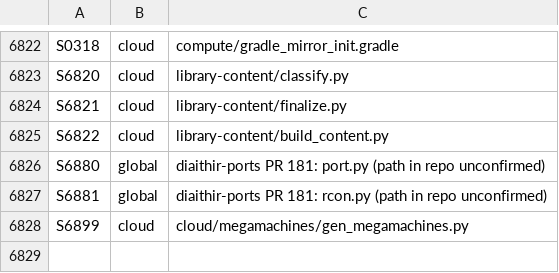
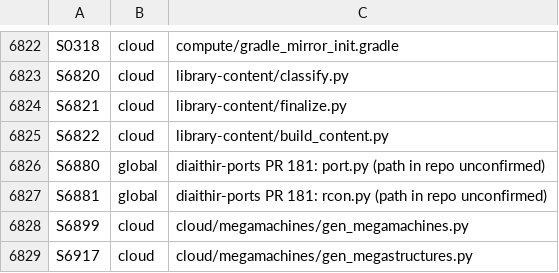
Before and after one commit to GeddyLifeson/Global-Repo, a TSV file: ids.tsv, drawn as a sheet; only a part is shown, gaps mark what is left out.

```diff
--- a/ids.tsv
+++ b/ids.tsv
@@ -6828 +6828,2 @@ S6881	global	diaithir-ports PR 181: rcon.py (path in repo unconfirmed)
 S6899	cloud	cloud/megamachines/gen_megamachines.py
+S6917	cloud	cloud/megamachines/gen_megastructures.py
```
Also changed, not shown: 8 other files.
